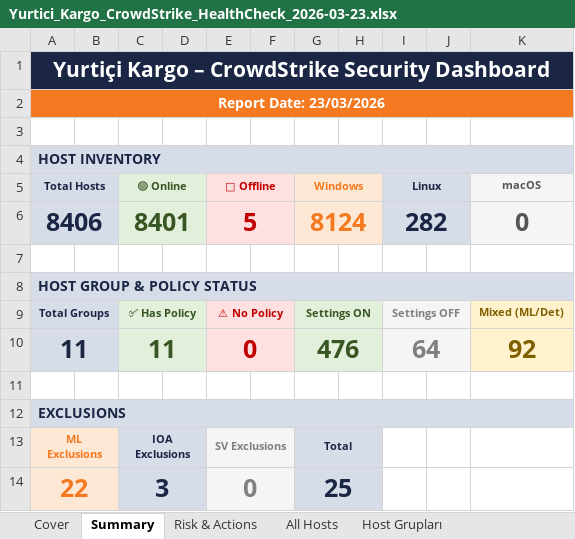
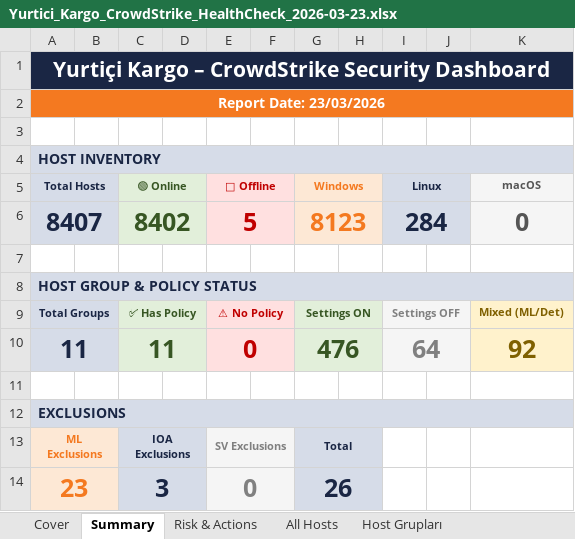
Before and after one commit to Turkyilmaz/kefiraura, an Excel workbook: customers/reports/yurtici/Yurtici_Kargo_CrowdStrike_HealthCheck_2026-03-23.xlsx, sheet Summary, drawn as a sheet; values as stored, in another font and other column widths than the file's, no borders; removed rows and columns are numbered as before the commit, all else as after; the diff names each change by its address in the sheet, - before the commit and + after, or states it on an @@ line.

```diff
--- a/customers/reports/yurtici/Yurtici_Kargo_CrowdStrike_HealthCheck_2026-03-23.xlsx (sheet Summary)
+++ b/customers/reports/yurtici/Yurtici_Kargo_CrowdStrike_HealthCheck_2026-03-23.xlsx (sheet Summary)
-row 6: 8406 |  | 8401 |  | 5 |  | 8124 |  | 282 |  | 0
+row 6: 8407 |  | 8402 |  | 5 |  | 8123 |  | 284 |  | 0
-A14 (Total Hosts): 22
+A14 (Total Hosts): 23
-G14 (Windows): 25
+G14 (Windows): 26
```
Also changed, not shown: sheet All Hosts, sheet High Memory Usage, sheet Unmanaged Assets, sheet Exclusions, customers/reports/pizzalazza/Pizza_Lazza_CrowdStrike_HealthCheck_2026-03-23.xlsx, customers/reports/teknosa/TeknoSA_CrowdStrike_HealthCheck_2026-03-23.xlsx, 45 other files.
